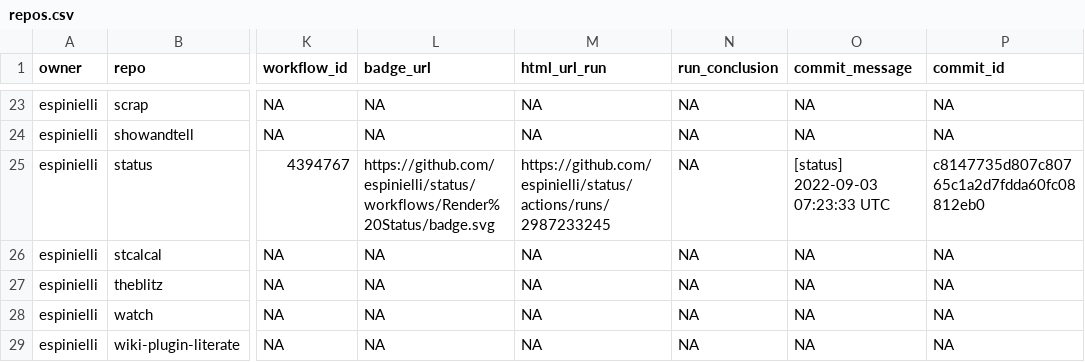
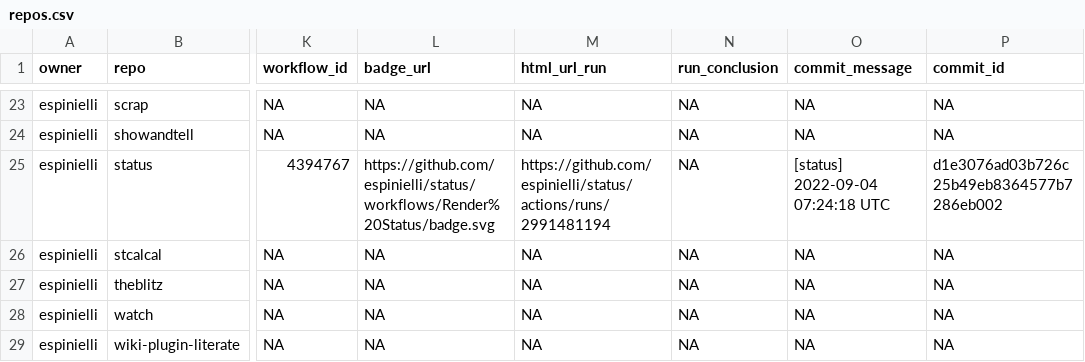
Before and after one commit to espinielli/status, a CSV file: repos.csv, drawn as a sheet; only a part is shown, gaps mark what is left out; the diff names each change by its address in the sheet, - before the commit and + after, or states it on an @@ line.

```diff
--- a/repos.csv
+++ b/repos.csv
-M25 (html_url_run): https://github.com/espinielli/status/actions/runs/2987233245
+M25 (html_url_run): https://github.com/espinielli/status/actions/runs/2991481194
-O25 (commit_message): [status] 2022-09-03 07:23:33 UTC
+O25 (commit_message): [status] 2022-09-04 07:24:18 UTC
-P25 (commit_id): c8147735d807c80765c1a2d7fdda60fc08812eb0
+P25 (commit_id): d1e3076ad03b726c25b49eb8364577b7286eb002
```
Also changed, not shown: 1 other file.
